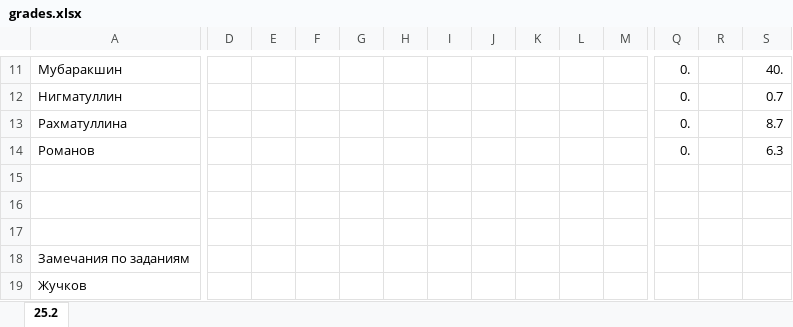
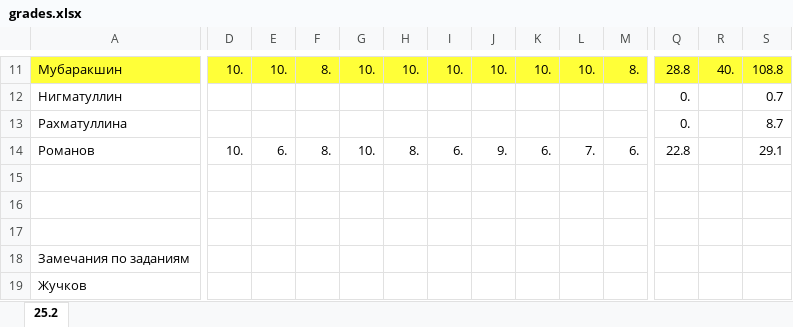
Before and after one commit to kalininei/CFDCourse26, an Excel workbook: doc/grades.xlsx, sheet 25.2, drawn as a sheet; only a part is shown, gaps mark what is left out; values as stored, in another font and other column widths than the file's, no borders; the diff covers the shown part only; the diff names each change by its address in the sheet, - before the commit and + after, or states it on an @@ line.

```diff
--- a/doc/grades.xlsx (sheet 25.2)
+++ b/doc/grades.xlsx (sheet 25.2)
-A11:S11 fill: none
+A11:S11 fill: #FFFF38
-D11: (empty)
+D11: 10.
-E11: (empty)
+E11: 10.
-F11: (empty)
+F11: 8.
-G11: (empty)
+G11: 10.
-H11: (empty)
+H11: 10.
-I11: (empty)
+I11: 10.
-J11: (empty)
+J11: 10.
-K11: (empty)
+K11: 10.
-L11: (empty)
+L11: 10.
-M11: (empty)
+M11: 8.
-Q11: 0.
+Q11: 28.8
-R11: (empty)
+R11: 40.
-S11: 40.
+S11: 108.8
-D14: (empty)
+D14: 10.
-E14: (empty)
+E14: 6.
-F14: (empty)
+F14: 8.
-G14: (empty)
+G14: 10.
-H14: (empty)
+H14: 8.
-I14: (empty)
+I14: 6.
-J14: (empty)
+J14: 9.
-K14: (empty)
+K14: 6.
-L14: (empty)
+L14: 7.
-M14: (empty)
+M14: 6.
-Q14: 0.
+Q14: 22.8
-S14: 6.3
+S14: 29.1
```
Also changed, not shown: 28 added rows, 27 edited cells and cell formats elsewhere in this sheet.
